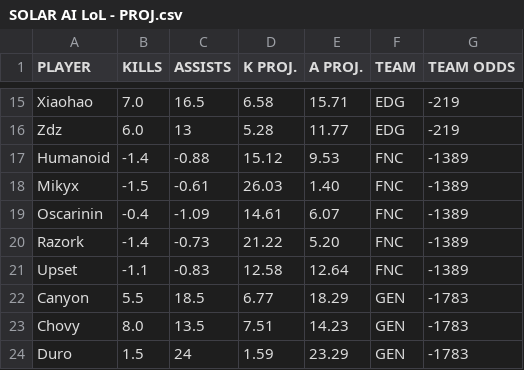
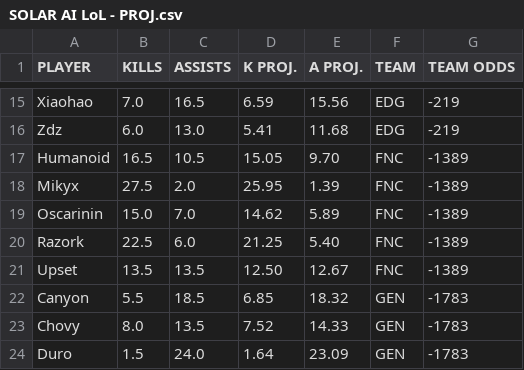
Before and after one commit to SebbyJM/nba-betting-pairs, a CSV file: SOLAR AI LoL - PROJ.csv, drawn as a sheet; only a part is shown, gaps mark what is left out; the diff covers the shown part only; the diff names each change by its address in the sheet, - before the commit and + after, or states it on an @@ line.

```diff
--- a/SOLAR AI LoL - PROJ.csv
+++ b/SOLAR AI LoL - PROJ.csv
-D15 (K PROJ.): 6.58
+D15 (K PROJ.): 6.59
-E15 (A PROJ.): 15.71
+E15 (A PROJ.): 15.56
-C16 (ASSISTS): 13
+C16 (ASSISTS): 13.0
-D16 (K PROJ.): 5.28
+D16 (K PROJ.): 5.41
-E16 (A PROJ.): 11.77
+E16 (A PROJ.): 11.68
-B17 (KILLS): -1.4
+B17 (KILLS): 16.5
-C17 (ASSISTS): -0.88
+C17 (ASSISTS): 10.5
-D17 (K PROJ.): 15.12
+D17 (K PROJ.): 15.05
-E17 (A PROJ.): 9.53
+E17 (A PROJ.): 9.70
-B18 (KILLS): -1.5
+B18 (KILLS): 27.5
-C18 (ASSISTS): -0.61
+C18 (ASSISTS): 2.0
-D18 (K PROJ.): 26.03
+D18 (K PROJ.): 25.95
-E18 (A PROJ.): 1.40
+E18 (A PROJ.): 1.39
-B19 (KILLS): -0.4
+B19 (KILLS): 15.0
-C19 (ASSISTS): -1.09
+C19 (ASSISTS): 7.0
-D19 (K PROJ.): 14.61
+D19 (K PROJ.): 14.62
-E19 (A PROJ.): 6.07
+E19 (A PROJ.): 5.89
-B20 (KILLS): -1.4
+B20 (KILLS): 22.5
-C20 (ASSISTS): -0.73
+C20 (ASSISTS): 6.0
-D20 (K PROJ.): 21.22
+D20 (K PROJ.): 21.25
-E20 (A PROJ.): 5.20
+E20 (A PROJ.): 5.40
-B21 (KILLS): -1.1
+B21 (KILLS): 13.5
-C21 (ASSISTS): -0.83
+C21 (ASSISTS): 13.5
-D21 (K PROJ.): 12.58
+D21 (K PROJ.): 12.50
-E21 (A PROJ.): 12.64
+E21 (A PROJ.): 12.67
-D22 (K PROJ.): 6.77
+D22 (K PROJ.): 6.85
-E22 (A PROJ.): 18.29
+E22 (A PROJ.): 18.32
-D23 (K PROJ.): 7.51
+D23 (K PROJ.): 7.52
-E23 (A PROJ.): 14.23
+E23 (A PROJ.): 14.33
-C24 (ASSISTS): 24
+C24 (ASSISTS): 24.0
-D24 (K PROJ.): 1.59
+D24 (K PROJ.): 1.64
-E24 (A PROJ.): 23.29
+E24 (A PROJ.): 23.09
```
Also changed, not shown: 144 edited cells elsewhere in this file.
